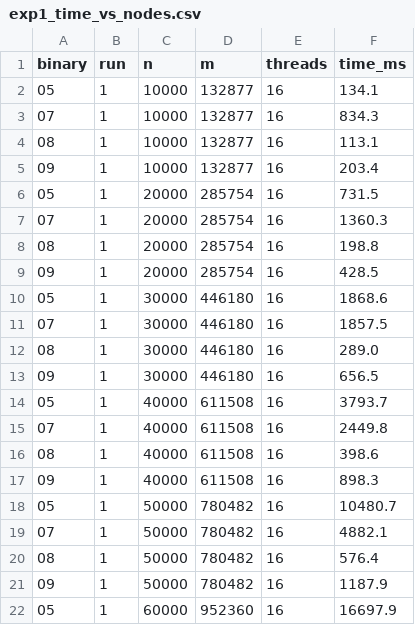
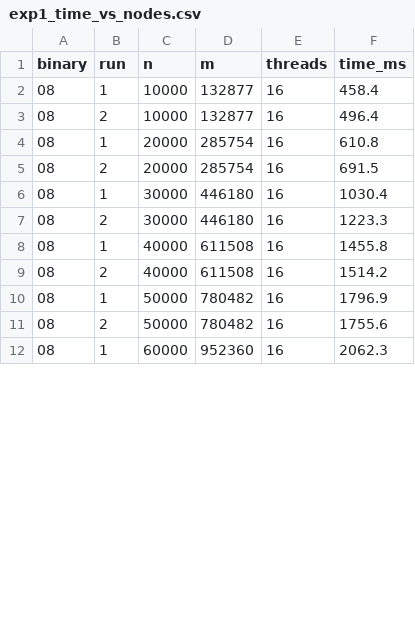
Before and after one commit to suhas-1012/Parallelising_closeness_centrality, a CSV file: experiment_results/exp1_time_vs_nodes.csv, drawn as a sheet; only a part is shown; the diff covers the shown part only.

```diff
--- a/experiment_results/exp1_time_vs_nodes.csv
+++ b/experiment_results/exp1_time_vs_nodes.csv
@@ -1,22 +1,12 @@
 binary,run,n,m,threads,time_ms
-05,1,10000,132877,16,134.1
-07,1,10000,132877,16,834.3
-08,1,10000,132877,16,113.1
-09,1,10000,132877,16,203.4
-05,1,20000,285754,16,731.5
-07,1,20000,285754,16,1360.3
-08,1,20000,285754,16,198.8
-09,1,20000,285754,16,428.5
-05,1,30000,446180,16,1868.6
-07,1,30000,446180,16,1857.5
-08,1,30000,446180,16,289.0
-09,1,30000,446180,16,656.5
-05,1,40000,611508,16,3793.7
-07,1,40000,611508,16,2449.8
-08,1,40000,611508,16,398.6
-09,1,40000,611508,16,898.3
-05,1,50000,780482,16,10480.7
-07,1,50000,780482,16,4882.1
-08,1,50000,780482,16,576.4
-09,1,50000,780482,16,1187.9
-05,1,60000,952360,16,16697.9
+08,1,10000,132877,16,458.4
+08,2,10000,132877,16,496.4
+08,1,20000,285754,16,610.8
+08,2,20000,285754,16,691.5
+08,1,30000,446180,16,1030.4
+08,2,30000,446180,16,1223.3
+08,1,40000,611508,16,1455.8
+08,2,40000,611508,16,1514.2
+08,1,50000,780482,16,1796.9
+08,2,50000,780482,16,1755.6
+08,1,60000,952360,16,2062.3
```
Also changed, not shown: 10 removed rows and 18 edited cells elsewhere in this file, experiment.csv, 10 other files.
